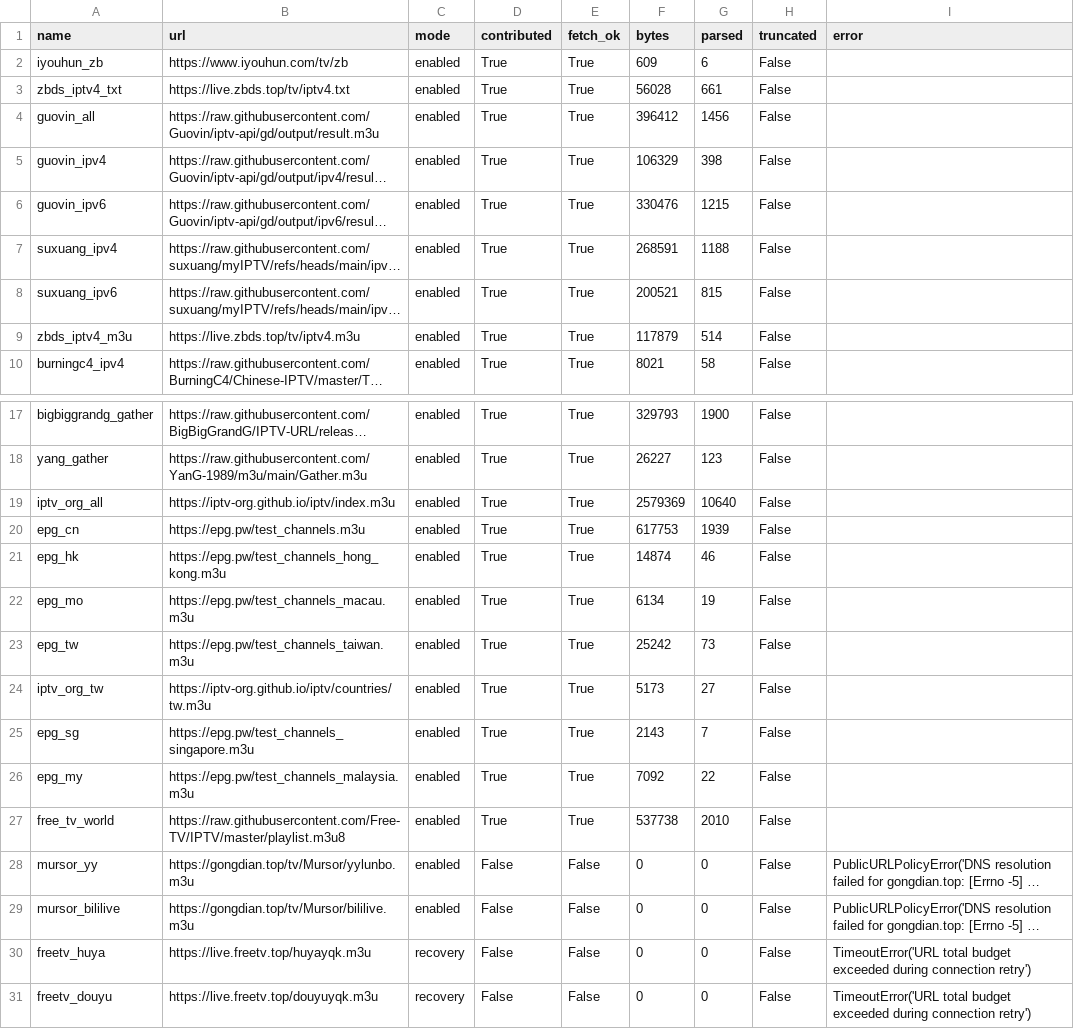
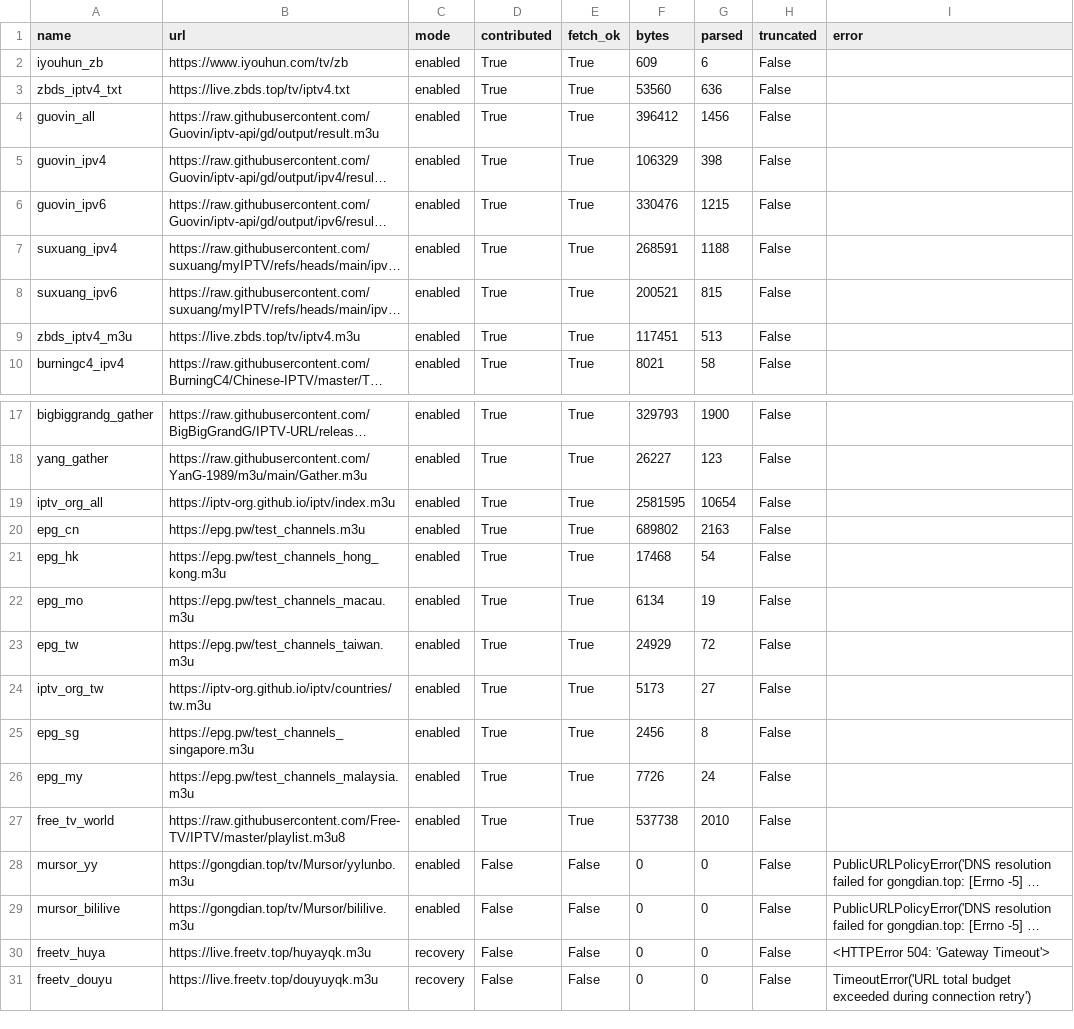
Before and after one commit to hujianj/tv-live-auto-check, a CSV file: sources_status.csv, drawn as a sheet; only a part is shown, gaps mark what is left out; long unchanged cells end in …; the diff names each change by its address in the sheet, - before the commit and + after, or states it on an @@ line.

```diff
--- a/sources_status.csv
+++ b/sources_status.csv
-F3 (bytes): 56028
+F3 (bytes): 53560
-G3 (parsed): 661
+G3 (parsed): 636
-F9 (bytes): 117879
+F9 (bytes): 117451
-G9 (parsed): 514
+G9 (parsed): 513
-F19 (bytes): 2579369
+F19 (bytes): 2581595
-G19 (parsed): 10640
+G19 (parsed): 10654
-F20 (bytes): 617753
+F20 (bytes): 689802
-G20 (parsed): 1939
+G20 (parsed): 2163
-F21 (bytes): 14874
+F21 (bytes): 17468
-G21 (parsed): 46
+G21 (parsed): 54
-F23 (bytes): 25242
+F23 (bytes): 24929
-G23 (parsed): 73
+G23 (parsed): 72
-F25 (bytes): 2143
+F25 (bytes): 2456
-G25 (parsed): 7
+G25 (parsed): 8
-F26 (bytes): 7092
+F26 (bytes): 7726
-G26 (parsed): 22
+G26 (parsed): 24
-I30 (error): TimeoutError('URL total budget exceeded during connection retry')
+I30 (error): <HTTPError 504: 'Gateway Timeout'>
```
Also changed, not shown: 19 other files.
